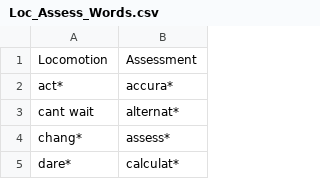
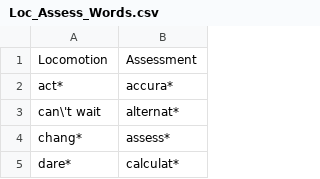
Before and after one commit to mhsingell/HR382, a CSV file: Loc_Assess_Words.csv, drawn as a sheet; only a part is shown.

Commit message:
Update Loc_Assess_Words.csv

```diff
--- a/Loc_Assess_Words.csv
+++ b/Loc_Assess_Words.csv
@@ -2,3 +2,3 @@
 act*,accura*
-cant wait,alternat*
+can\'t wait,alternat*
 chang*,assess*
```
